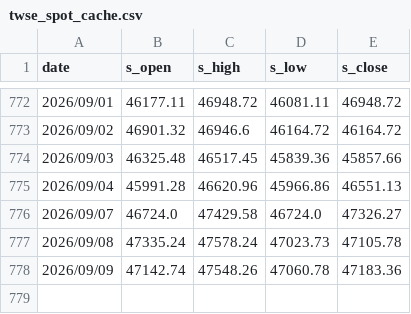
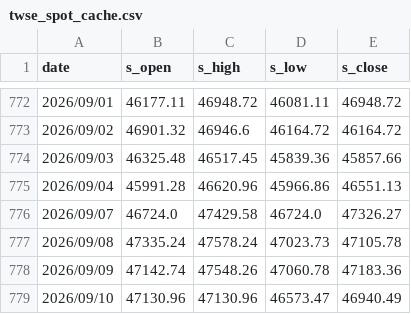
Before and after one commit to YUCHI0218/tx-amplitude, a CSV file: twse_spot_cache.csv, drawn as a sheet; only a part is shown, gaps mark what is left out; the diff names each change by its address in the sheet, - before the commit and + after, or states it on an @@ line.

```diff
--- a/twse_spot_cache.csv
+++ b/twse_spot_cache.csv
+row 779: 2026/09/10 | 47130.96 | 47130.96 | 46573.47 | 46940.49
```
Also changed, not shown: taifex_tx_cache.csv, 1 other file.
